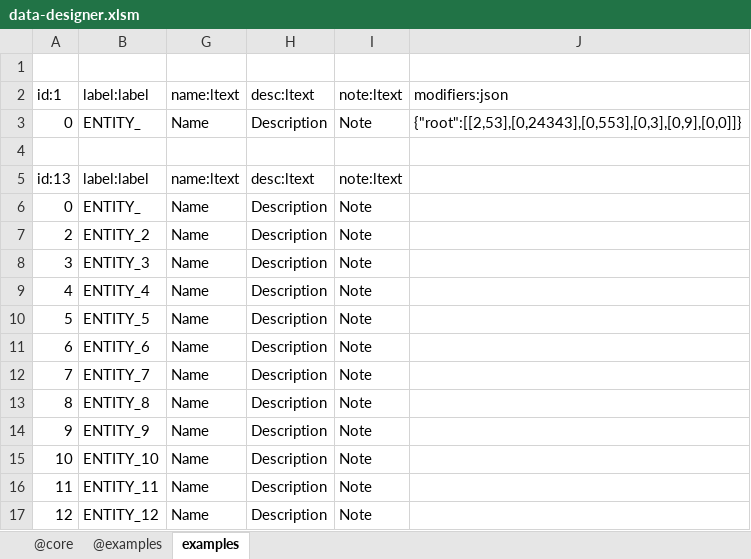
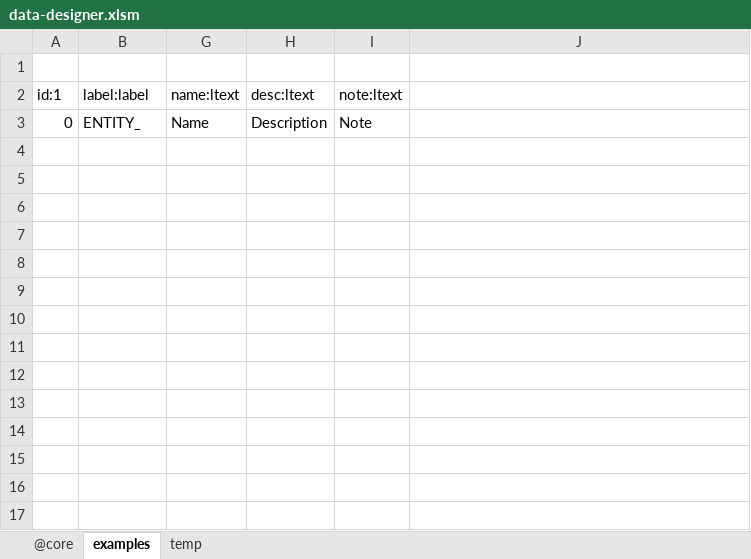
Before and after one commit to jacoby3210/cas-data-designer, an Excel workbook: dist/data-designer.xlsm, sheet examples, drawn as a sheet; values as stored, in another font and other column widths than the file's, no borders; table styles not drawn; the diff names each change by its address in the sheet, - before the commit and + after, or states it on an @@ line.

```diff
--- a/dist/data-designer.xlsm (sheet examples)
+++ b/dist/data-designer.xlsm (sheet examples)
-sheet tab: @examples
+sheet tab: temp
-J2: modifiers:json
+J2: (empty)
-row 3: 0 | ENTITY_ | Name | Description | Note | {"root":[[2,53],[0,24343],[0,553],[0,3],[0,9],[0,0]]}
-row 4: (empty)
-row 5: id:13 | label:label | name:ltext | desc:ltext | note:ltext
-row 7: 2 | ENTITY_2 | Name | Description | Note
-row 8: 3 | ENTITY_3 | Name | Description | Note
-row 9: 4 | ENTITY_4 | Name | Description | Note
-row 10: 5 | ENTITY_5 | Name | Description | Note
-row 11: 6 | ENTITY_6 | Name | Description | Note
-row 12: 7 | ENTITY_7 | Name | Description | Note
-row 13: 8 | ENTITY_8 | Name | Description | Note
-row 14: 9 | ENTITY_9 | Name | Description | Note
-row 15: 10 | ENTITY_10 | Name | Description | Note
-row 16: 11 | ENTITY_11 | Name | Description | Note
-row 17: 12 | ENTITY_12 | Name | Description | Note
```
Also changed, not shown: sheet @core, hidden cells.
